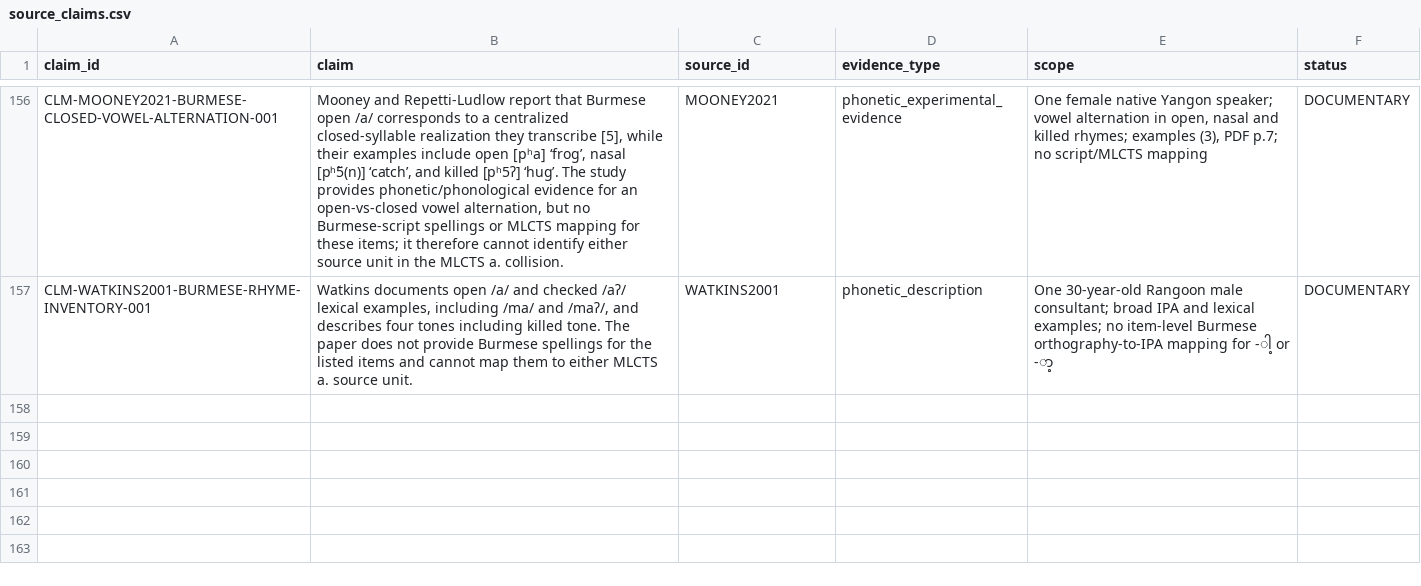
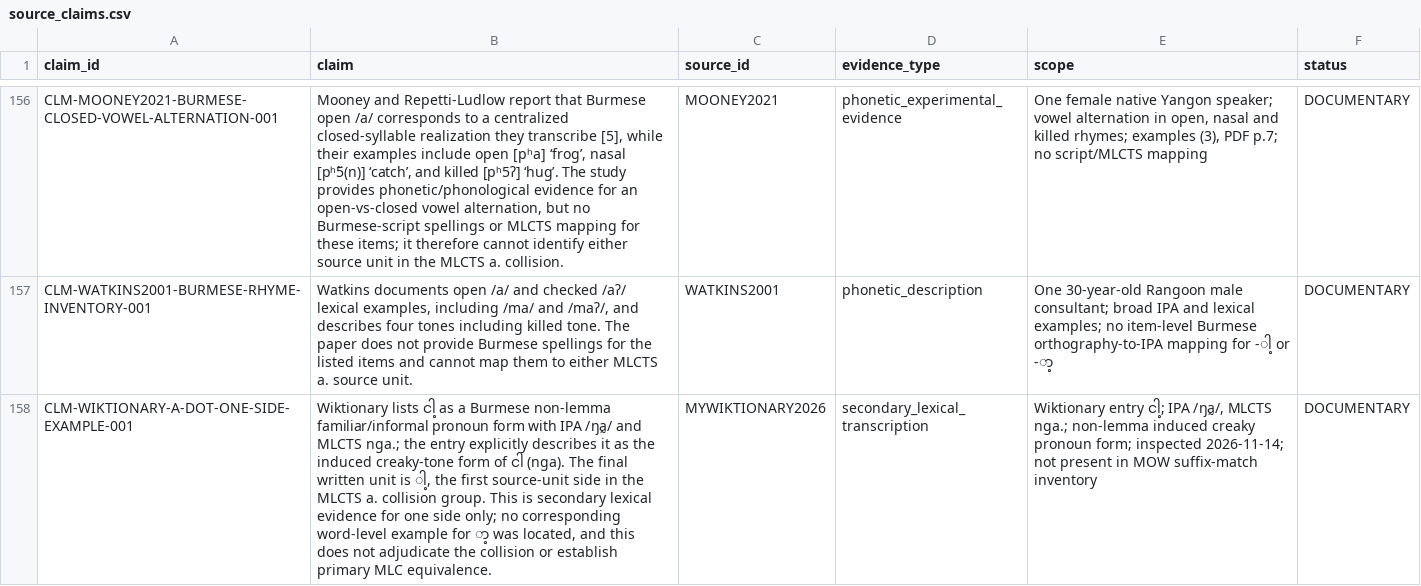
Before and after one commit to ClippyFirst/Burmese-Ukrainian-Phonetic-System-, a CSV file: data/burmese/source_claims.csv, drawn as a sheet; only a part is shown, gaps mark what is left out; the diff names each change by its address in the sheet, - before the commit and + after, or states it on an @@ line.

Commit message:
Add Wiktionary lexical attestation for a. source side

```diff
--- a/data/burmese/source_claims.csv
+++ b/data/burmese/source_claims.csv
+row 158: CLM-WIKTIONARY-A-DOT-ONE-SIDE-EXAMPLE-001 | Wiktionary lists ငါ့ as a Burmese non-lemma familiar/informal pronoun form with IPA /ŋa̰/ and MLCTS nga.; the entry explicitly describes it as the induced creaky-tone form of ငါ (nga). The final written unit is ါ့, the first source-unit side in the MLCTS a. collision group. This is secondary lexical evidence for one side only; no corresponding word-level example for ာ့ was located, and this does not adjudicate the collision or establish primary MLC equivalence. | MYWIKTIONARY2026 | secondary_lexical_transcription | Wiktionary entry ငါ့; IPA /ŋa̰/, MLCTS nga.; non-lemma induced creaky pronoun form; inspected 2026-11-14; not present in MOW suffix-match inventory | DOCUMENTARY
```
